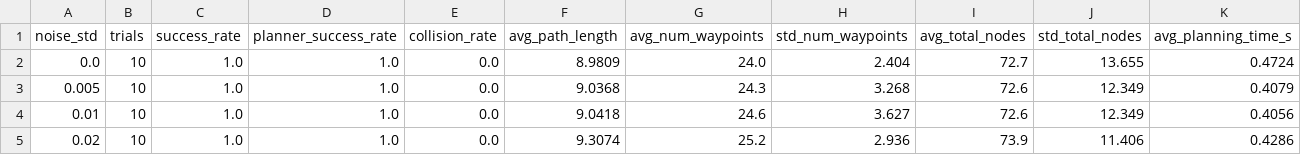
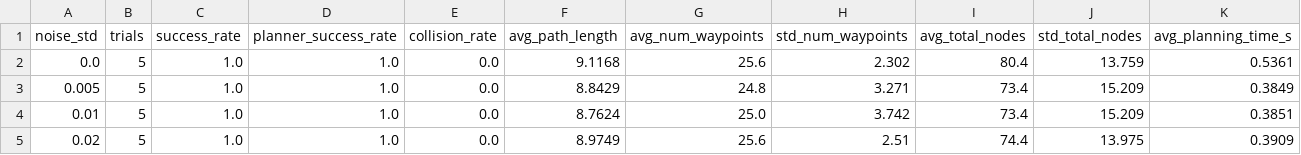
Before and after one commit to mamani828/ECE276CProject, a CSV file: RRTCBFresults_summary_final_single_complex.csv, drawn as a sheet.

```diff
--- a/RRTCBFresults_summary_final_single_complex.csv
+++ b/RRTCBFresults_summary_final_single_complex.csv
@@ -1,5 +1,5 @@
 noise_std,trials,success_rate,planner_success_rate,collision_rate,avg_path_length,avg_num_waypoints,std_num_waypoints,avg_total_nodes,std_total_nodes,avg_planning_time_s
-0.0,10,1.0,1.0,0.0,8.9809,24.0,2.404,72.7,13.655,0.4724
-0.005,10,1.0,1.0,0.0,9.0368,24.3,3.268,72.6,12.349,0.4079
-0.01,10,1.0,1.0,0.0,9.0418,24.6,3.627,72.6,12.349,0.4056
-0.02,10,1.0,1.0,0.0,9.3074,25.2,2.936,73.9,11.406,0.4286
+0.0,5,1.0,1.0,0.0,9.1168,25.6,2.302,80.4,13.759,0.5361
+0.005,5,1.0,1.0,0.0,8.8429,24.8,3.271,73.4,15.209,0.3849
+0.01,5,1.0,1.0,0.0,8.7624,25.0,3.742,73.4,15.209,0.3851
+0.02,5,1.0,1.0,0.0,8.9749,25.6,2.51,74.4,13.975,0.3909
```
Also changed, not shown: RRTresults_summary_final_single_complex.csv, RRTresults_summary_final_single_simple.csv, 1 other file.
